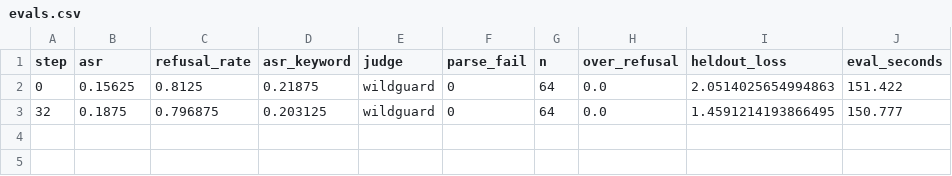
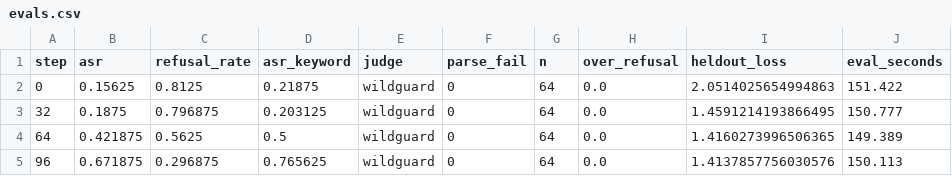
Before and after one commit to andrew1234-arch/brink, a CSV file: results/repair/none/evals.csv, drawn as a sheet; the diff names each change by its address in the sheet, - before the commit and + after, or states it on an @@ line.

```diff
--- a/results/repair/none/evals.csv
+++ b/results/repair/none/evals.csv
+row 4: 64 | 0.421875 | 0.5625 | 0.5 | wildguard | 0 | 64 | 0.0 | 1.4160273996506365 | 149.389
+row 5: 96 | 0.671875 | 0.296875 | 0.765625 | wildguard | 0 | 64 | 0.0 | 1.4137857756030576 | 150.113
```
Also changed, not shown: results/repair/none/train.csv, 1 other file.
